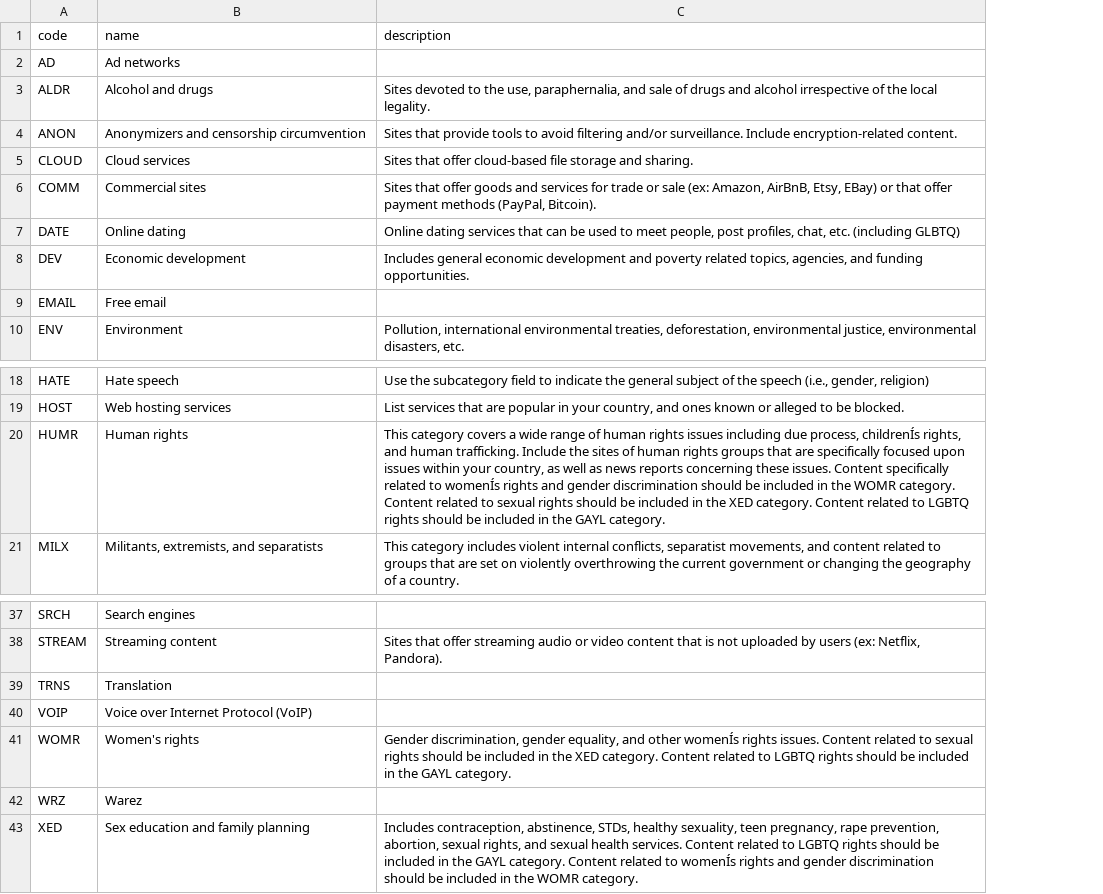
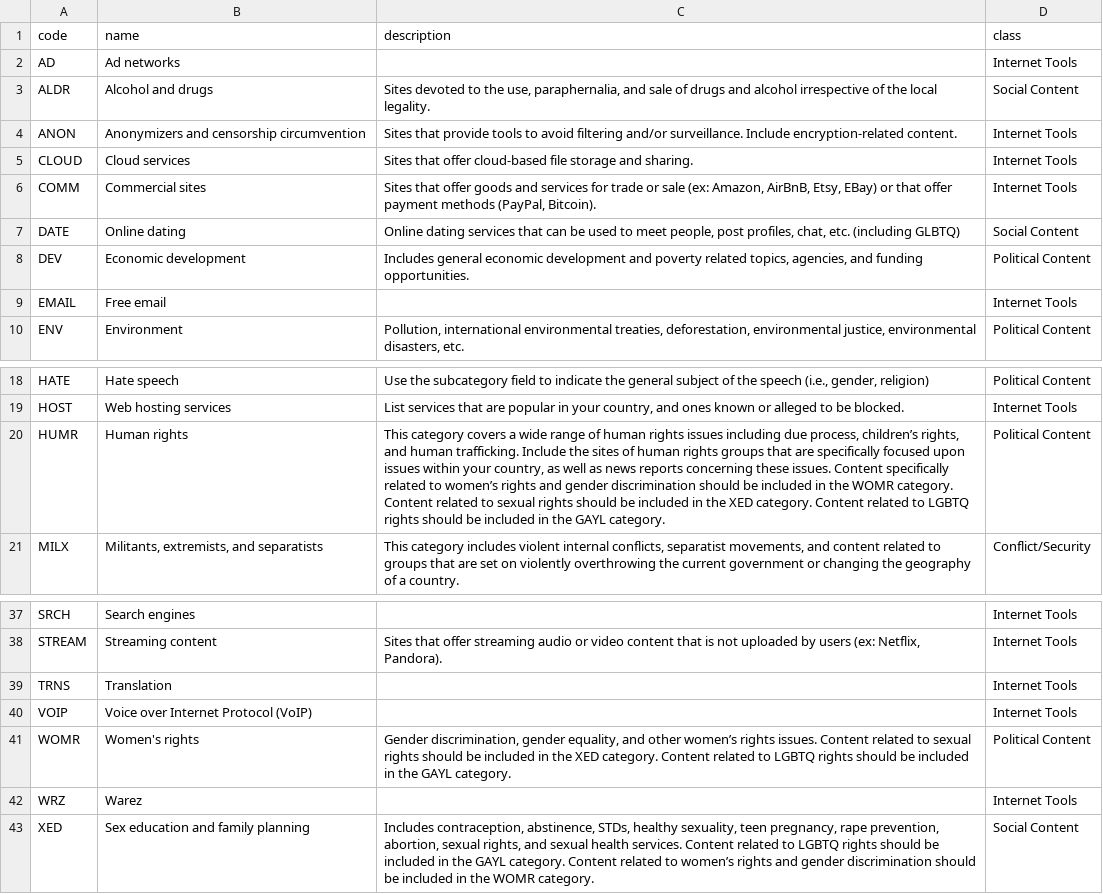
Before and after one commit to berkmancenter/url-lists, a CSV file: category_codes.csv, drawn as a sheet; only a part is shown, gaps mark what is left out; the diff names each change by its address in the sheet, - before the commit and + after, or states it on an @@ line.

Commit message:
fix encoding and add classes

```diff
--- a/category_codes.csv
+++ b/category_codes.csv
+column D (class), rows 2-10: Internet Tools | Social Content | Internet Tools | Internet Tools | Internet Tools | Social Content | Political Content | Internet Tools | Political Content; rows 18-21: Political Content | Internet Tools | Political Content | Conflict/Security; rows 37-43: Internet Tools | Internet Tools | Internet Tools | Internet Tools | Political Content | Internet Tools | Social Content
-C20 (description): …due process, childrenÍs rights, and human trafficking. Include the sites of human rights groups that are specifically focused upon issues within your country, as well as news reports concerning these issues. Content specifically related to womenÍs rights and…
+C20 (description): …due process, children’s rights, and human trafficking. Include the sites of human rights groups that are specifically focused upon issues within your country, as well as news reports concerning these issues. Content specifically related to women’s rights and…
-C41 (description): …and other womenÍs rights issues.…
+C41 (description): …and other women’s rights issues.…
-C43 (description): …related to womenÍs rights and…
+C43 (description): …related to women’s rights and…
```
